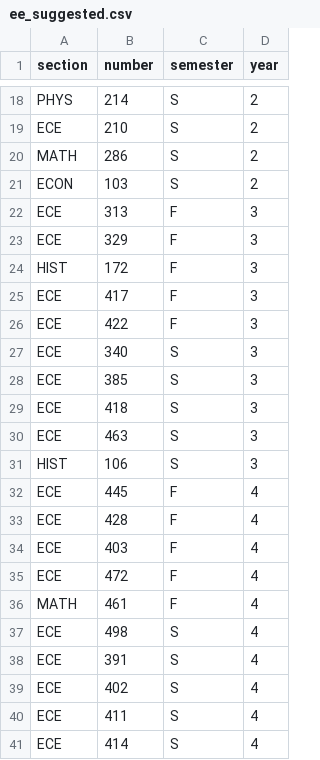
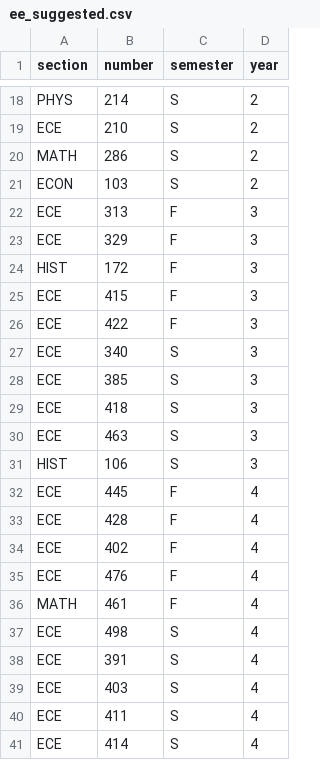
Before and after one commit to cs467-12-16/cj-scrapers, a CSV file: txt/ee_suggested.csv, drawn as a sheet; only a part is shown, gaps mark what is left out.

```diff
--- a/txt/ee_suggested.csv
+++ b/txt/ee_suggested.csv
@@ -24,3 +24,3 @@ ECE,329,F,3
 HIST,172,F,3
-ECE,417,F,3
+ECE,415,F,3
 ECE,422,F,3
@@ -33,4 +33,4 @@ ECE,445,F,4
 ECE,428,F,4
-ECE,403,F,4
-ECE,472,F,4
+ECE,402,F,4
+ECE,476,F,4
 MATH,461,F,4
@@ -38,3 +38,3 @@ ECE,498,S,4
 ECE,391,S,4
-ECE,402,S,4
+ECE,403,S,4
 ECE,411,S,4
```
Also changed, not shown: txt/act_suggested.csv, txt/ce_suggested.csv, 25 other files.
